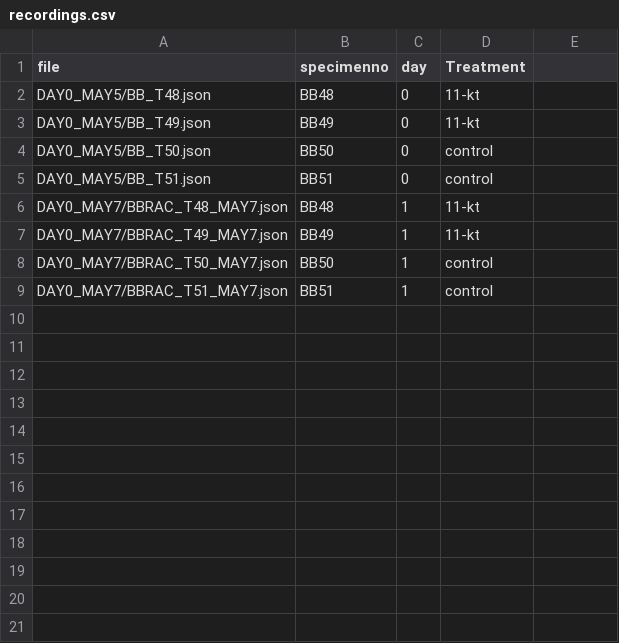
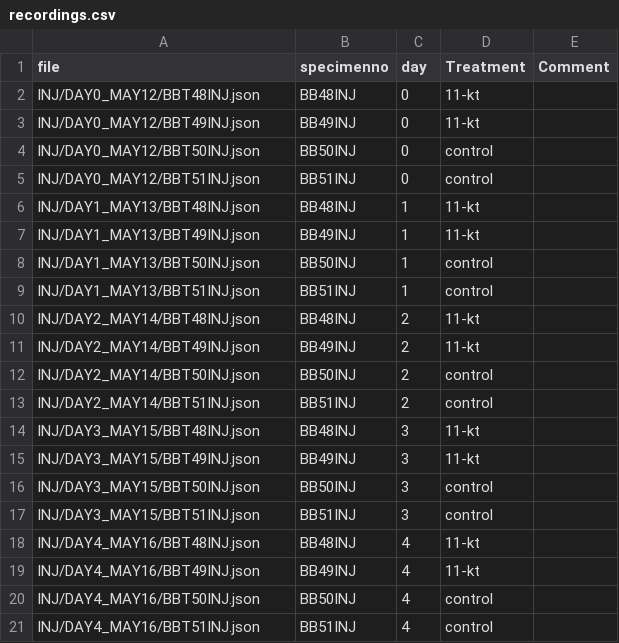
Before and after one commit to jasongallant/ss_rnaseq_nsb2026, a CSV file: episodes/data/eod_duration/recordings.csv, drawn as a sheet.

```diff
--- a/episodes/data/eod_duration/recordings.csv
+++ b/episodes/data/eod_duration/recordings.csv
@@ -1,9 +1,21 @@
-file,specimenno,day,Treatment
-DAY0_MAY5/BB_T48.json,BB48,0,11-kt
-DAY0_MAY5/BB_T49.json,BB49,0,11-kt
-DAY0_MAY5/BB_T50.json,BB50,0,control
-DAY0_MAY5/BB_T51.json,BB51,0,control
-DAY0_MAY7/BBRAC_T48_MAY7.json,BB48,1,11-kt
-DAY0_MAY7/BBRAC_T49_MAY7.json,BB49,1,11-kt
-DAY0_MAY7/BBRAC_T50_MAY7.json,BB50,1,control
-DAY0_MAY7/BBRAC_T51_MAY7.json,BB51,1,control
+file,specimenno,day,Treatment,Comment
+INJ/DAY0_MAY12/BBT48INJ.json,BB48INJ,0,11-kt,
+INJ/DAY0_MAY12/BBT49INJ.json,BB49INJ,0,11-kt,
+INJ/DAY0_MAY12/BBT50INJ.json,BB50INJ,0,control,
+INJ/DAY0_MAY12/BBT51INJ.json,BB51INJ,0,control,
+INJ/DAY1_MAY13/BBT48INJ.json,BB48INJ,1,11-kt,
+INJ/DAY1_MAY13/BBT49INJ.json,BB49INJ,1,11-kt,
+INJ/DAY1_MAY13/BBT50INJ.json,BB50INJ,1,control,
+INJ/DAY1_MAY13/BBT51INJ.json,BB51INJ,1,control,
+INJ/DAY2_MAY14/BBT48INJ.json,BB48INJ,2,11-kt,
+INJ/DAY2_MAY14/BBT49INJ.json,BB49INJ,2,11-kt,
+INJ/DAY2_MAY14/BBT50INJ.json,BB50INJ,2,control,
+INJ/DAY2_MAY14/BBT51INJ.json,BB51INJ,2,control,
+INJ/DAY3_MAY15/BBT48INJ.json,BB48INJ,3,11-kt,
+INJ/DAY3_MAY15/BBT49INJ.json,BB49INJ,3,11-kt,
+INJ/DAY3_MAY15/BBT50INJ.json,BB50INJ,3,control,
+INJ/DAY3_MAY15/BBT51INJ.json,BB51INJ,3,control,
+INJ/DAY4_MAY16/BBT48INJ.json,BB48INJ,4,11-kt,
+INJ/DAY4_MAY16/BBT49INJ.json,BB49INJ,4,11-kt,
+INJ/DAY4_MAY16/BBT50INJ.json,BB50INJ,4,control,
+INJ/DAY4_MAY16/BBT51INJ.json,BB51INJ,4,control,
```
Also changed, not shown: 45 other files.
